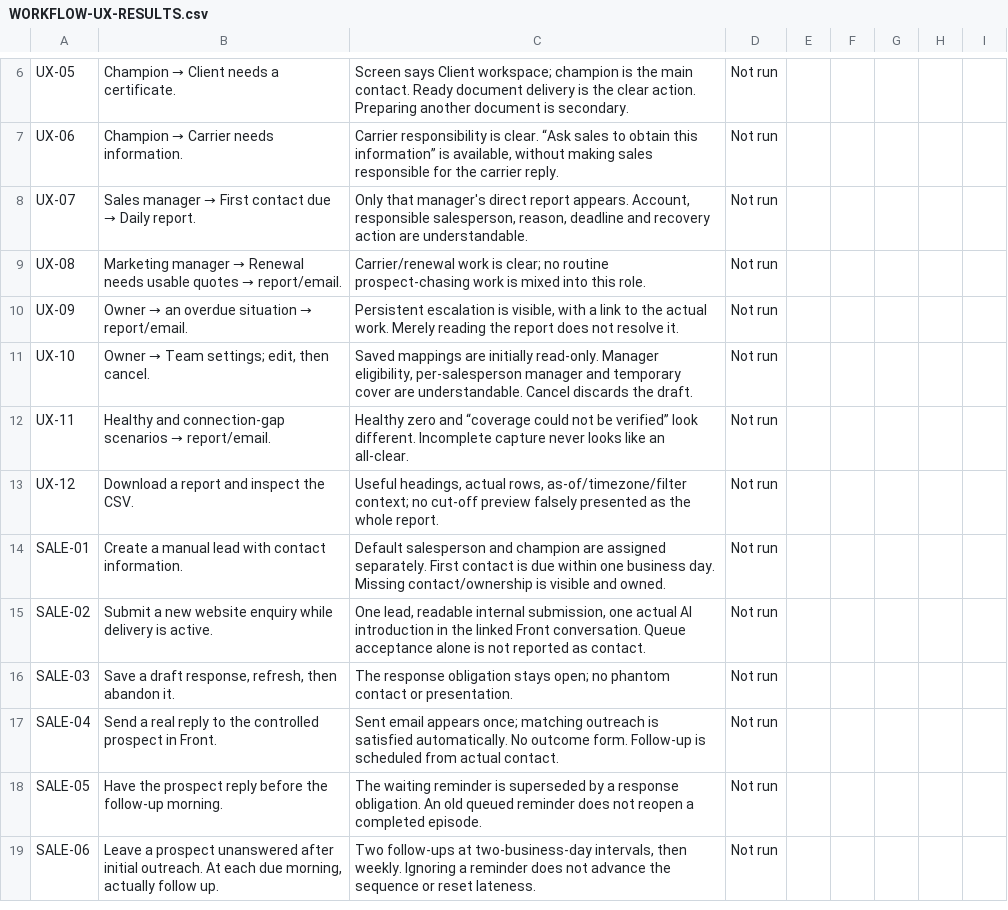
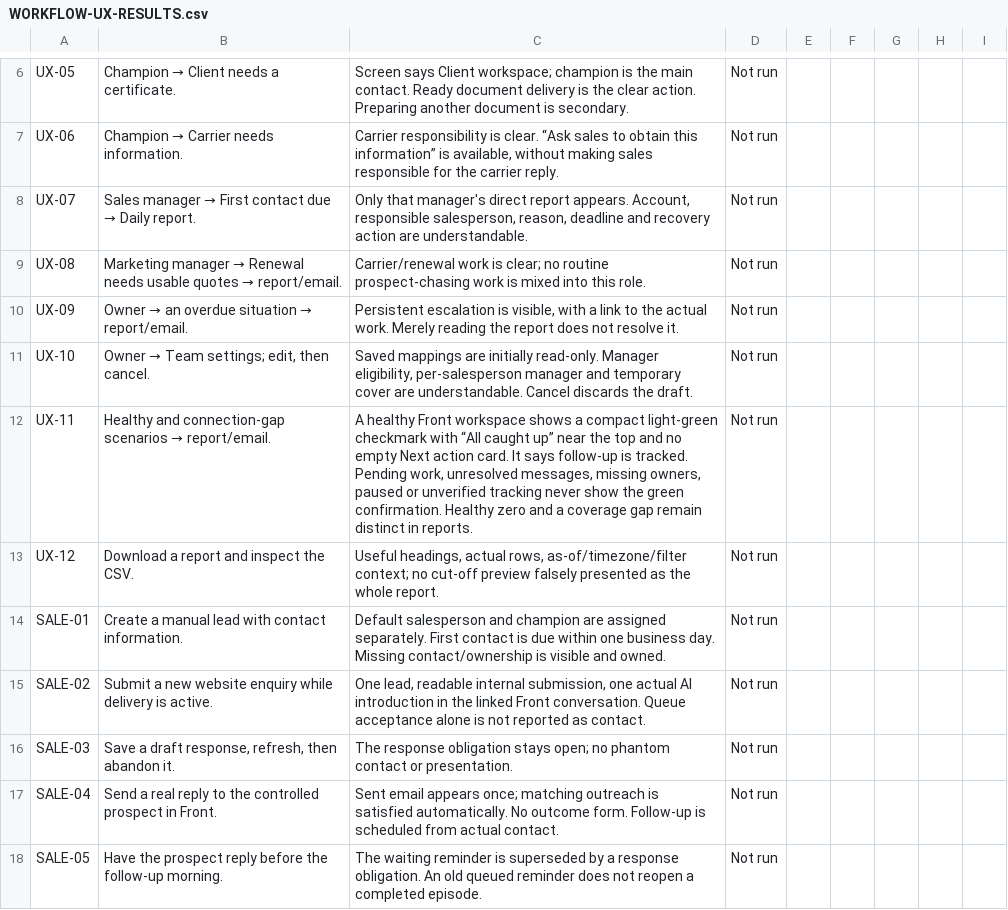
Before and after one commit to HOAInsuranceAgency/HOAInsuranceAgency, a CSV file: docs/WORKFLOW-UX-RESULTS.csv, drawn as a sheet; only a part is shown, gaps mark what is left out; the shorter side is filled out with more unchanged rows.

Commit message:
Show a clear caught-up status only when follow-up tracking is healthy

```diff
--- a/docs/WORKFLOW-UX-RESULTS.csv
+++ b/docs/WORKFLOW-UX-RESULTS.csv
@@ -11,3 +11,3 @@ UX-09,Owner → an overdue situation → report/email.,"Persistent escalation is
 UX-10,"Owner → Team settings; edit, then cancel.","Saved mappings are initially read-only. Manager eligibility, per-salesperson manager and temporary cover are understandable. Cancel discards the draft.",Not run,,,,,
-UX-11,Healthy and connection-gap scenarios → report/email.,Healthy zero and “coverage could not be verified” look different. Incomplete capture never looks like an all-clear.,Not run,,,,,
+UX-11,Healthy and connection-gap scenarios → report/email.,"A healthy Front workspace shows a compact light-green checkmark with “All caught up” near the top and no empty Next action card. It says follow-up is tracked. Pending work, unresolved messages, missing owners, paused or unverified tracking never show the green confirmation. Healthy zero and a coverage gap remain distinct in reports.",Not run,,,,,
 UX-12,Download a report and inspect the CSV.,"Useful headings, actual rows, as-of/timezone/filter context; no cut-off preview falsely presented as the whole report.",Not run,,,,,
```
Also changed, not shown: 11 other files.
